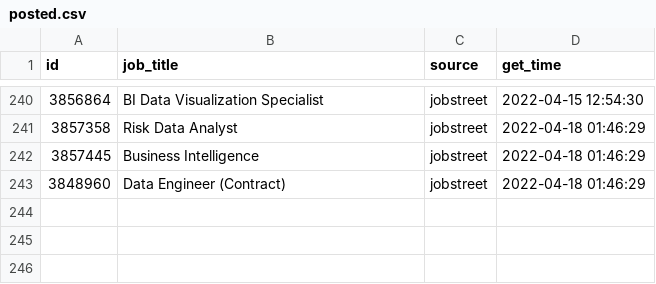
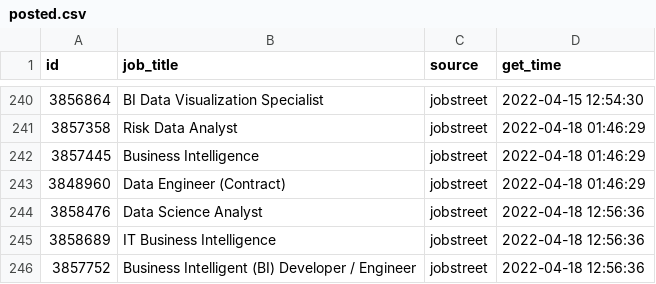
Before and after one commit to akherlan/jobvacancy, a CSV file: output/posted.csv, drawn as a sheet; only a part is shown, gaps mark what is left out; the diff names each change by its address in the sheet, - before the commit and + after, or states it on an @@ line.

```diff
--- a/output/posted.csv
+++ b/output/posted.csv
+row 244: 3858476 | Data Science Analyst | jobstreet | 2022-04-18 12:56:36
+row 245: 3858689 | IT Business Intelligence | jobstreet | 2022-04-18 12:56:36
+row 246: 3857752 | Business Intelligent (BI) Developer / Engineer | jobstreet | 2022-04-18 12:56:36
```
Also changed, not shown: output/scraped.csv.
